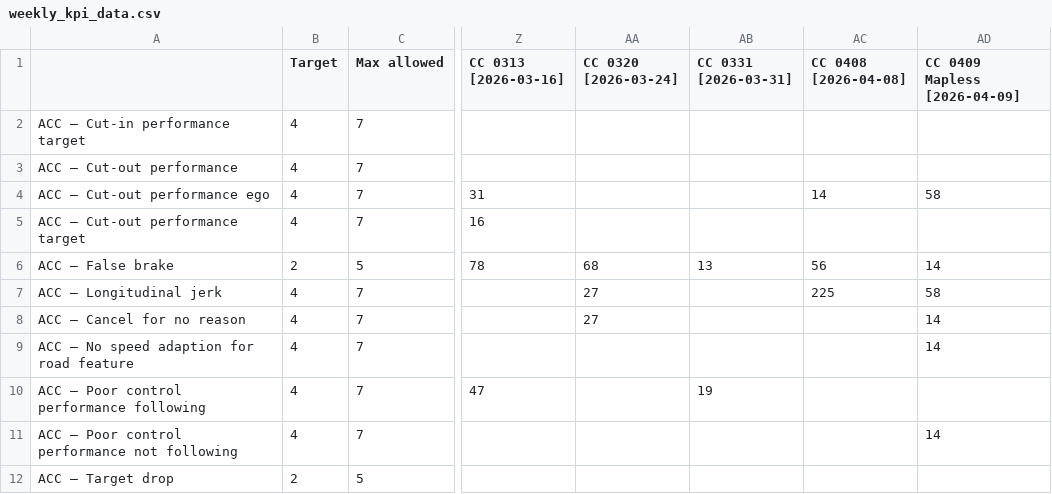
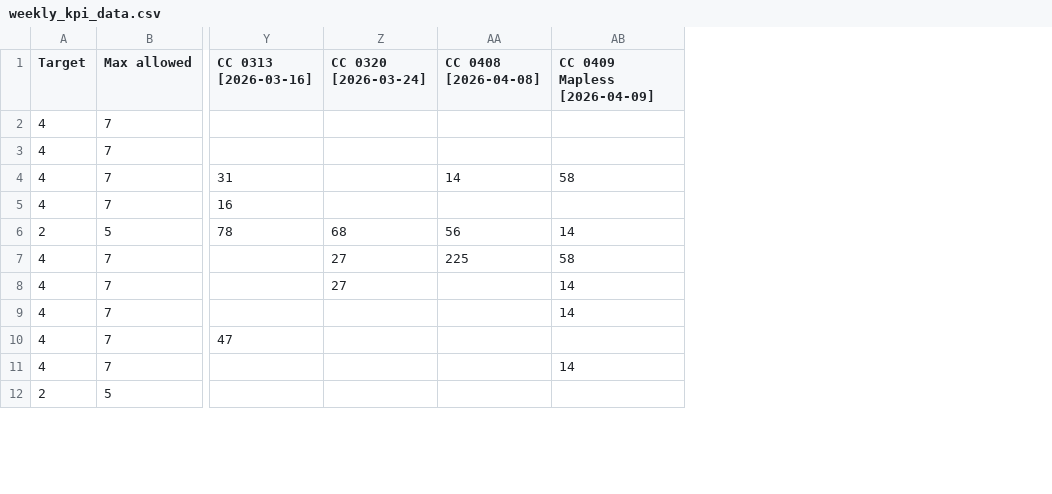
Before and after one commit to Lynoit/lynoit.github.io, a CSV file: weekly_kpi_data.csv, drawn as a sheet; only a part is shown, gaps mark what is left out; the diff names each change by its address in the sheet, - before the commit and + after, or states it on an @@ line.

Commit message:
Update weekly_kpi_data.csv

```diff
--- a/weekly_kpi_data.csv
+++ b/weekly_kpi_data.csv
-column A, rows 2-12: ACC — Cut-in performance target | ACC — Cut-out performance | ACC — Cut-out performance ego | ACC — Cut-out performance target | ACC — False brake | ACC — Longitudinal jerk | ACC — Cancel for no reason | ACC — No speed adaption for road feature | ACC — Poor control performance following | ACC — Poor control performance not following | ACC — Target drop
-column AB (CC 0331 [2026-03-31]), rows 6-10: 13 |  |  |  | 19
```
